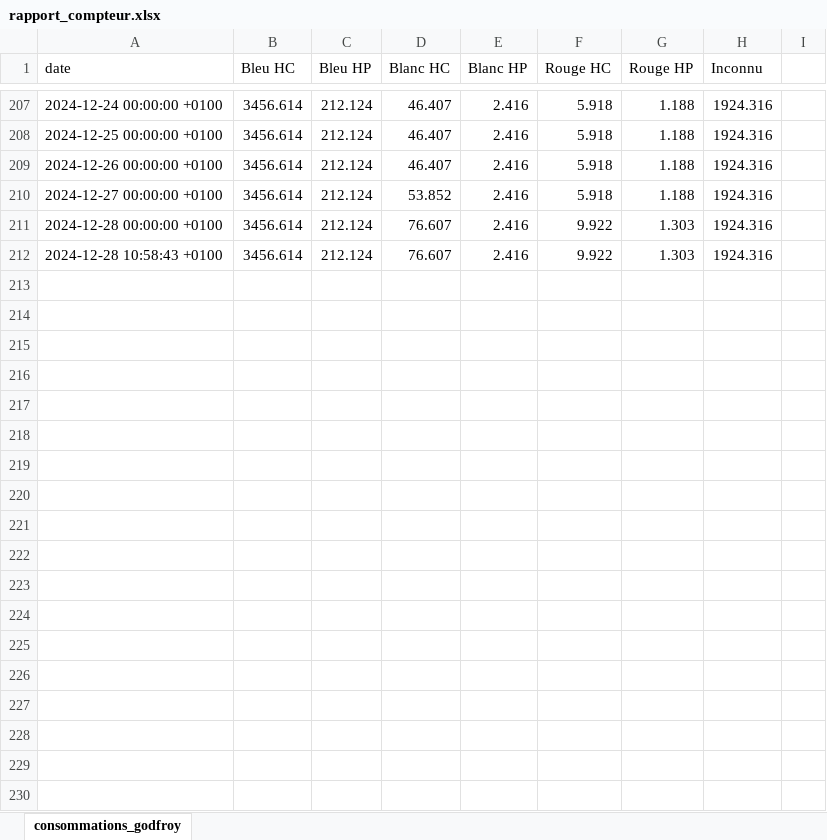
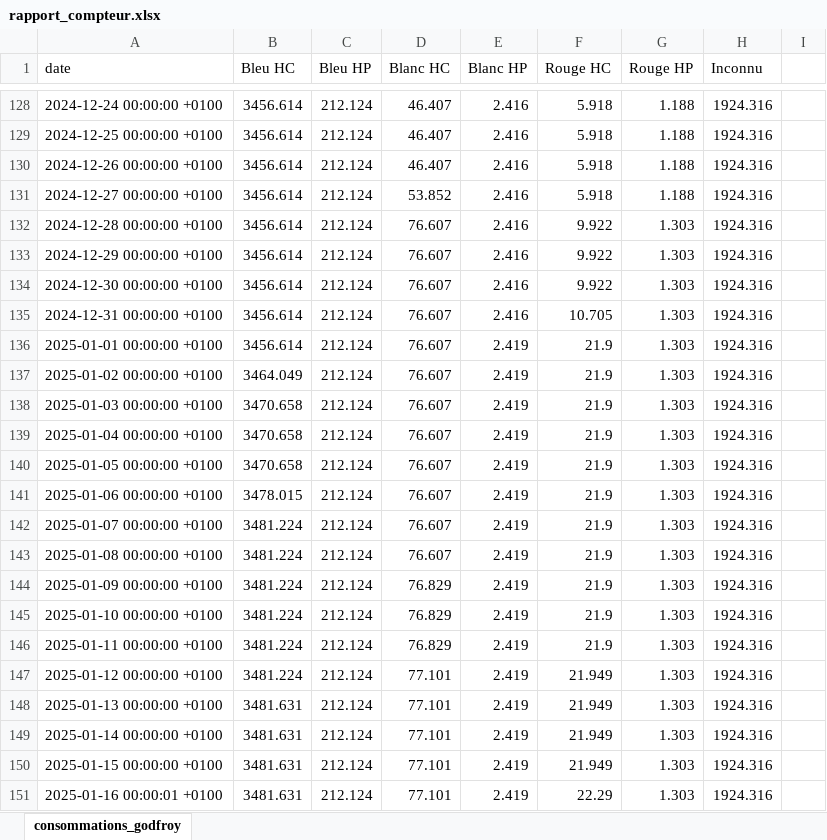
Before and after one commit to ConscritNeuneu/teleinfo, an Excel workbook: rapport_compteur.xlsx, sheet consommations_godfroy, drawn as a sheet; only a part is shown, gaps mark what is left out; values as stored, in another font and other column widths than the file's, no borders; addresses are those after the commit; the diff covers the shown part only; the diff names each change by its address in the sheet, - before the commit and + after, or states it on an @@ line.

```diff
--- a/rapport_compteur.xlsx (sheet consommations_godfroy)
+++ b/rapport_compteur.xlsx (sheet consommations_godfroy)
-A133 (date): 2024-12-28 10:58:43 +0100
+A133 (date): 2024-12-29 00:00:00 +0100
+row 134: 2024-12-30 00:00:00 +0100 | 3456.614 | 212.124 | 76.607 | 2.416 | 9.922 | 1.303 | 1924.316
+row 135: 2024-12-31 00:00:00 +0100 | 3456.614 | 212.124 | 76.607 | 2.416 | 10.705 | 1.303 | 1924.316
+row 136: 2025-01-01 00:00:00 +0100 | 3456.614 | 212.124 | 76.607 | 2.419 | 21.9 | 1.303 | 1924.316
+row 137: 2025-01-02 00:00:00 +0100 | 3464.049 | 212.124 | 76.607 | 2.419 | 21.9 | 1.303 | 1924.316
+row 138: 2025-01-03 00:00:00 +0100 | 3470.658 | 212.124 | 76.607 | 2.419 | 21.9 | 1.303 | 1924.316
+row 139: 2025-01-04 00:00:00 +0100 | 3470.658 | 212.124 | 76.607 | 2.419 | 21.9 | 1.303 | 1924.316
+row 140: 2025-01-05 00:00:00 +0100 | 3470.658 | 212.124 | 76.607 | 2.419 | 21.9 | 1.303 | 1924.316
+row 141: 2025-01-06 00:00:00 +0100 | 3478.015 | 212.124 | 76.607 | 2.419 | 21.9 | 1.303 | 1924.316
+row 142: 2025-01-07 00:00:00 +0100 | 3481.224 | 212.124 | 76.607 | 2.419 | 21.9 | 1.303 | 1924.316
+row 143: 2025-01-08 00:00:00 +0100 | 3481.224 | 212.124 | 76.607 | 2.419 | 21.9 | 1.303 | 1924.316
+row 144: 2025-01-09 00:00:00 +0100 | 3481.224 | 212.124 | 76.829 | 2.419 | 21.9 | 1.303 | 1924.316
+row 145: 2025-01-10 00:00:00 +0100 | 3481.224 | 212.124 | 76.829 | 2.419 | 21.9 | 1.303 | 1924.316
+row 146: 2025-01-11 00:00:00 +0100 | 3481.224 | 212.124 | 76.829 | 2.419 | 21.9 | 1.303 | 1924.316
+row 147: 2025-01-12 00:00:00 +0100 | 3481.224 | 212.124 | 77.101 | 2.419 | 21.949 | 1.303 | 1924.316
+row 148: 2025-01-13 00:00:00 +0100 | 3481.631 | 212.124 | 77.101 | 2.419 | 21.949 | 1.303 | 1924.316
+row 149: 2025-01-14 00:00:00 +0100 | 3481.631 | 212.124 | 77.101 | 2.419 | 21.949 | 1.303 | 1924.316
+row 150: 2025-01-15 00:00:00 +0100 | 3481.631 | 212.124 | 77.101 | 2.419 | 21.949 | 1.303 | 1924.316
+row 151: 2025-01-16 00:00:01 +0100 | 3481.631 | 212.124 | 77.101 | 2.419 | 22.29 | 1.303 | 1924.316
```
Also changed, not shown: 61 added rows, 79 removed rows and 1 edited cell elsewhere in this sheet, 3 other files.
